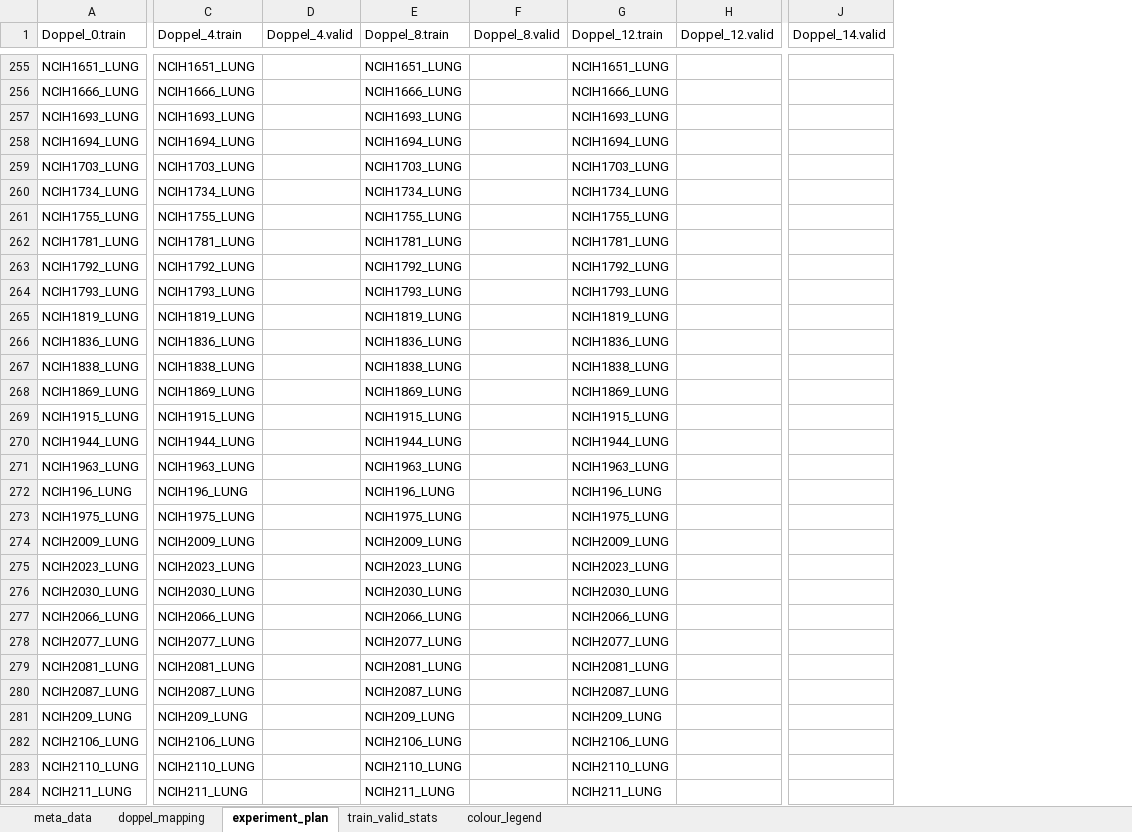
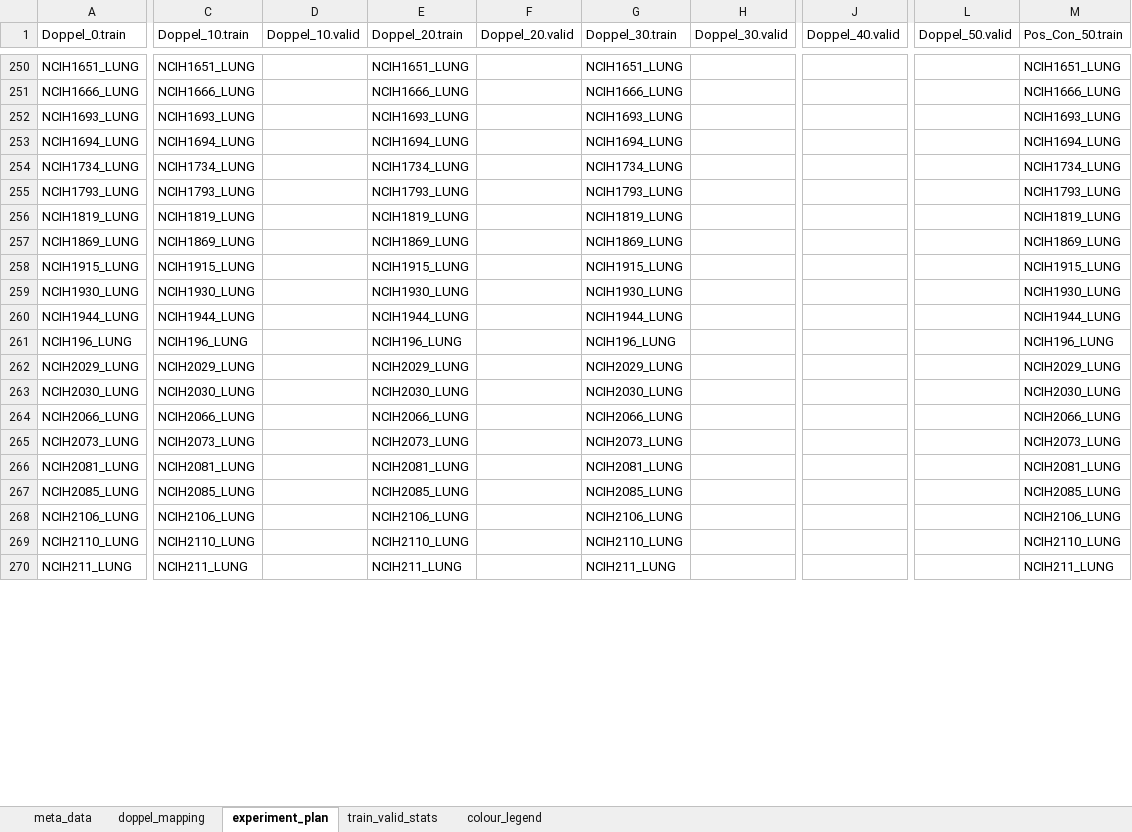
Before and after one commit to lr98769/doppelgangerSpotting, an Excel workbook: experiment_plans/lymph_lung_ex_plan.xlsx, sheet experiment_plan, drawn as a sheet; only a part is shown, gaps mark what is left out; values as stored, in another font and other column widths than the file's, no cell formats; removed rows and columns are numbered as before the commit, all else as after; rows hold the shown columns only; the diff covers the shown part only; the diff names each change by its address in the sheet, - before the commit and + after, or states it on an @@ line.

```diff
--- a/experiment_plans/lymph_lung_ex_plan.xlsx (sheet experiment_plan)
+++ b/experiment_plans/lymph_lung_ex_plan.xlsx (sheet experiment_plan)
-column D (Doppel_4.valid), empty
+column D (Doppel_10.valid), empty
-column F (Doppel_8.valid), empty
+column F (Doppel_20.valid), empty
-column H (Doppel_12.valid), empty
+column H (Doppel_30.valid), empty
-column J (Doppel_14.valid), empty
+column J (Doppel_40.valid), empty
+column L (Doppel_50.valid), empty
+column M (Pos_Con_50.train), rows 250-258: NCIH1651_LUNG | NCIH1666_LUNG | NCIH1693_LUNG | NCIH1694_LUNG | NCIH1734_LUNG | NCIH1793_LUNG | NCIH1819_LUNG | NCIH1869_LUNG | NCIH1915_LUNG; rows 260-264: NCIH1944_LUNG | NCIH196_LUNG | NCIH2029_LUNG | NCIH2030_LUNG | NCIH2066_LUNG; rows 266-270: NCIH2081_LUNG | NCIH2085_LUNG | NCIH2106_LUNG | NCIH2110_LUNG | NCIH211_LUNG
-C1: Doppel_4.train
+C1: Doppel_10.train
-E1: Doppel_8.train
+E1: Doppel_20.train
-G1: Doppel_12.train
+G1: Doppel_30.train
-row 259: NCIH1703_LUNG | NCIH1703_LUNG |  | NCIH1703_LUNG |  | NCIH1703_LUNG
@@ row 261 moved to row 109: NCIH1755_LUNG @@
@@ row 262 moved to row 132: NCIH1781_LUNG @@
@@ row 263 moved to row 168: NCIH1792_LUNG @@
-row 266: NCIH1836_LUNG | NCIH1836_LUNG |  | NCIH1836_LUNG |  | NCIH1836_LUNG
-row 267: NCIH1838_LUNG | NCIH1838_LUNG |  | NCIH1838_LUNG |  | NCIH1838_LUNG
@@ row 22 moved to row 259: NCIH1930_LUNG @@
-row 271: NCIH1963_LUNG | NCIH1963_LUNG |  | NCIH1963_LUNG |  | NCIH1963_LUNG
@@ row 273 moved to row 110: NCIH1975_LUNG @@
@@ row 274 moved to row 169: NCIH2009_LUNG @@
-A262 (Doppel_0.train): NCIH2023_LUNG
+A262 (Doppel_0.train): NCIH2029_LUNG
-C262 (Doppel_10.train): NCIH2023_LUNG
+C262 (Doppel_10.train): NCIH2029_LUNG
-E262 (Doppel_20.train): NCIH2023_LUNG
+E262 (Doppel_20.train): NCIH2029_LUNG
-G262 (Doppel_30.train): NCIH2023_LUNG
+G262 (Doppel_30.train): NCIH2029_LUNG
@@ row 278 moved to row 170: NCIH2077_LUNG @@
@@ row 24 moved to row 265: NCIH2073_LUNG @@
-A267 (Doppel_0.train): NCIH2087_LUNG
+A267 (Doppel_0.train): NCIH2085_LUNG
-C267 (Doppel_10.train): NCIH2087_LUNG
+C267 (Doppel_10.train): NCIH2085_LUNG
-E267 (Doppel_20.train): NCIH2087_LUNG
+E267 (Doppel_20.train): NCIH2085_LUNG
-G267 (Doppel_30.train): NCIH2087_LUNG
+G267 (Doppel_30.train): NCIH2085_LUNG
@@ row 281 moved to row 81: NCIH209_LUNG @@
```
Also changed, not shown: 52 added rows, 78 removed rows, 106 moved rows and 75 edited cells elsewhere in this sheet, sheet doppel_mapping, sheet meta_data, sheet train_valid_stats, cell formats, experiment_plans/large_upper_ex_plan.xlsx, planning_data/lymph_lung_plan.xlsx, 17 other files.
